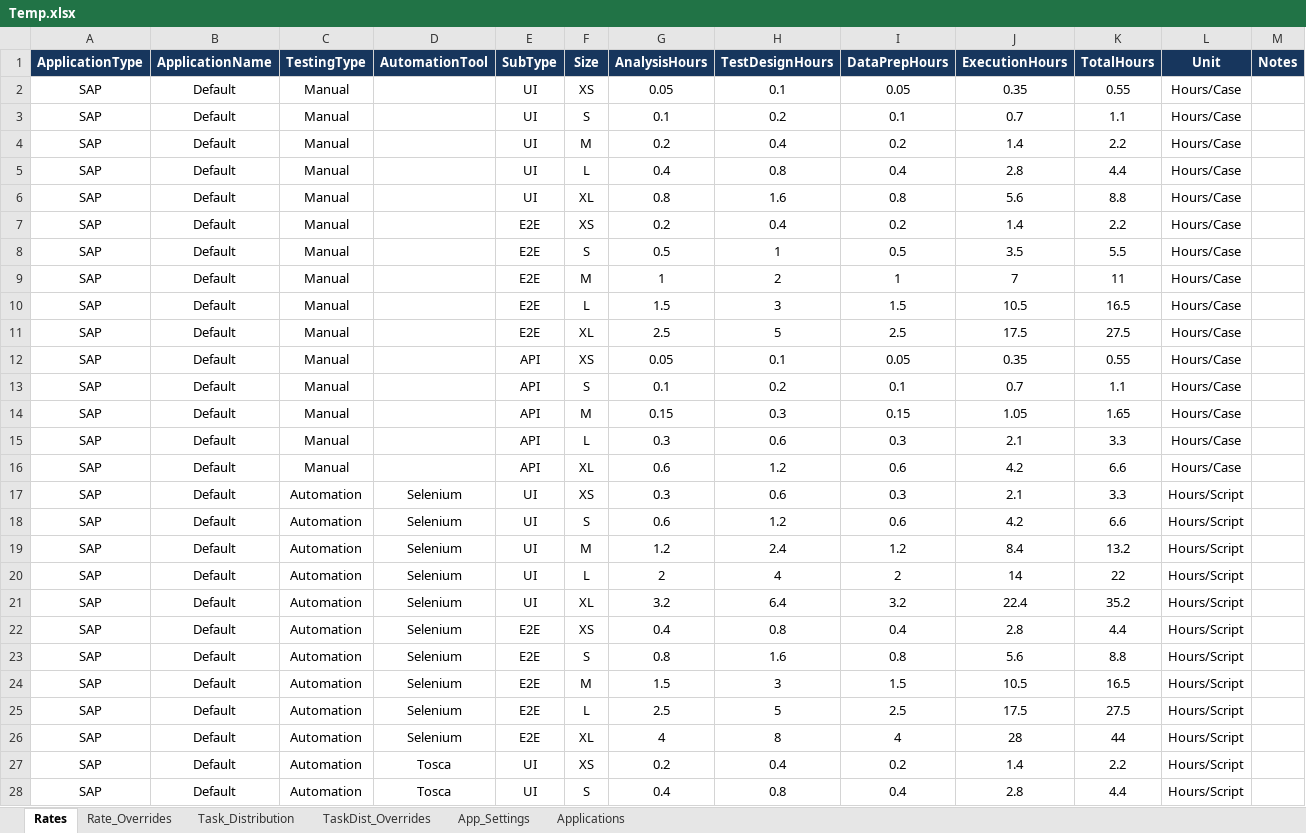
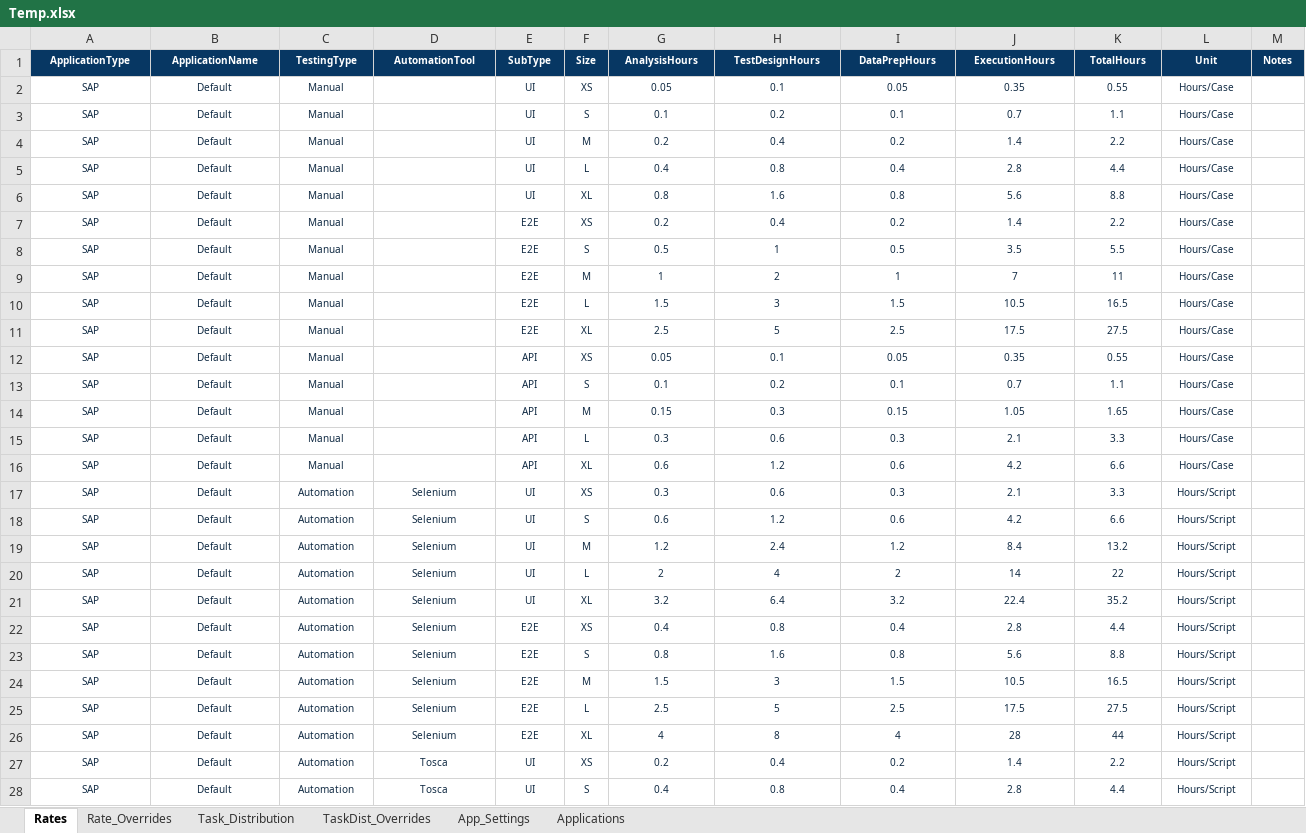
Before and after one commit to nachiketvs/Temp, an Excel workbook: Temp.xlsx, sheet Rates, drawn as a sheet; only a part is shown; values as stored, in another font and other column widths than the file's, no borders; table styles not drawn; the diff covers the shown part only; the diff names each change by its address in the sheet, - before the commit and + after, or states it on an @@ line.

Commit message:
Add files via upload

```diff
--- a/Temp.xlsx (sheet Rates)
+++ b/Temp.xlsx (sheet Rates)
@@ A1:M1 text size: smaller @@
-A2:C16 text colour: black
+A2:C16 text colour: #102A43, text size: smaller
-E2:L16 text colour: black
+E2:L16 text colour: #102A43, text size: smaller
-A17:L28 text colour: black
+A17:L28 text colour: #102A43, text size: smaller
```
Also changed, not shown: cell formats elsewhere in this sheet, sheet Task_Distribution, sheet TaskDist_Overrides, sheet Rate_Overrides, sheet App_Settings, sheet Applications.
